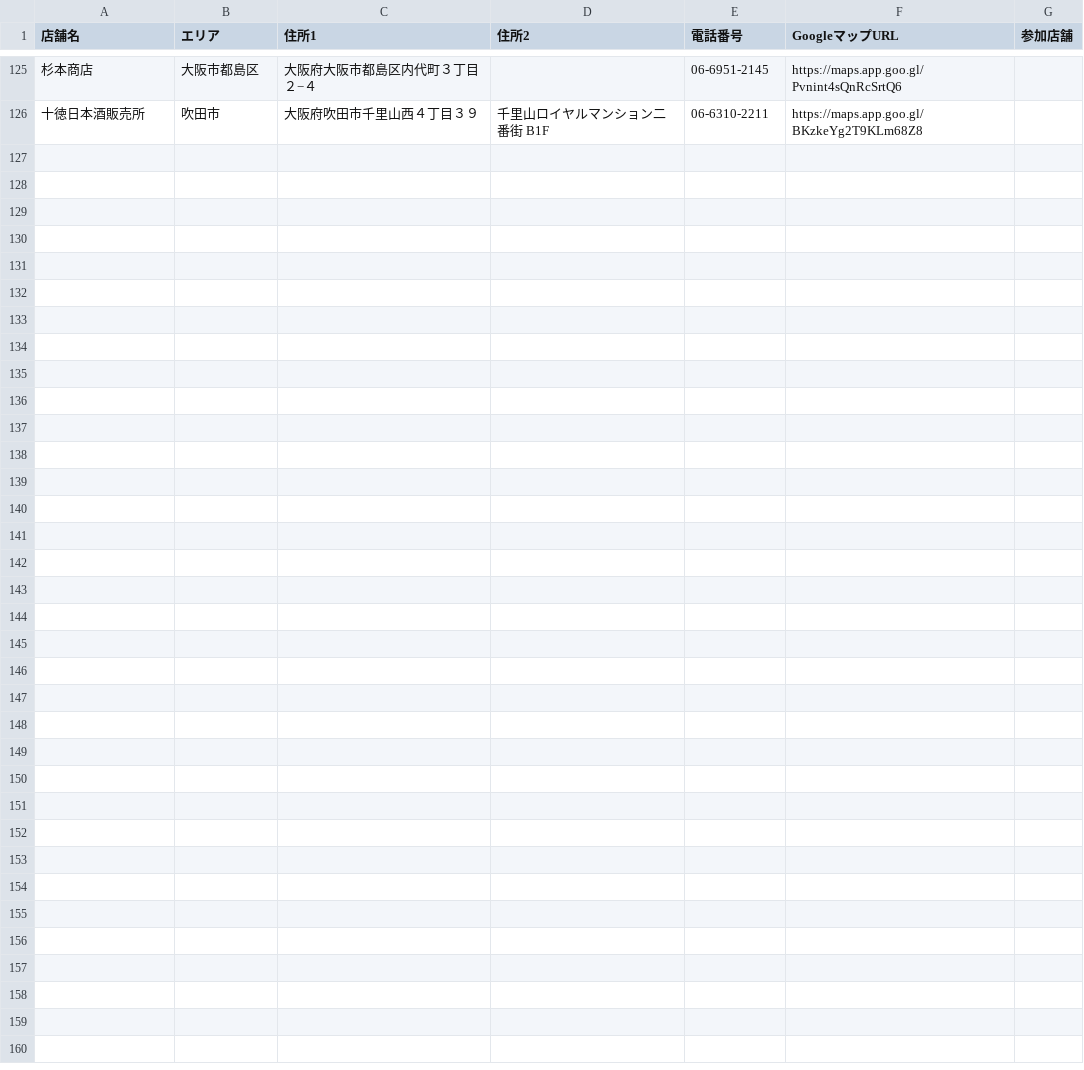
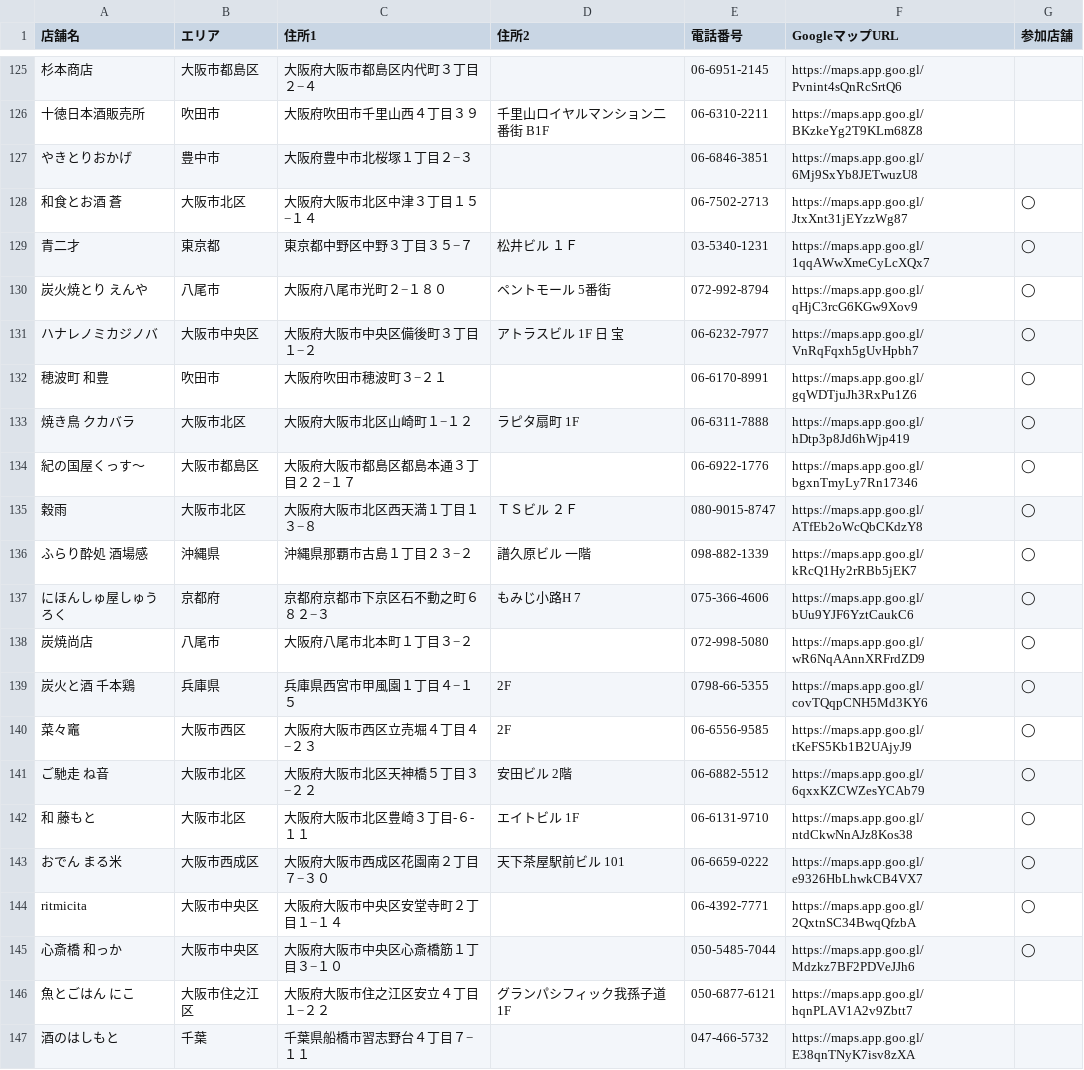
Before and after one commit to hiroghap1/kamigata2026, a CSV file: src/data/consignment_2026.csv, drawn as a sheet; only a part is shown, gaps mark what is left out; the diff names each change by its address in the sheet, - before the commit and + after, or states it on an @@ line.

Commit message:
feat(consignment):参加店舗の表記を変更

```diff
--- a/src/data/consignment_2026.csv
+++ b/src/data/consignment_2026.csv
+row 127: やきとりおかげ | 豊中市 | 大阪府豊中市北桜塚１丁目２−３ |  | 06-6846-3851 | https://maps.app.goo.gl/6Mj9SxYb8JETwuzU8
+row 128: 和食とお酒 蒼 | 大阪市北区 | 大阪府大阪市北区中津３丁目１５−１４ |  | 06-7502-2713 | https://maps.app.goo.gl/JtxXnt31jEYzzWg87 | ◯
+row 129: 青二才 | 東京都 | 東京都中野区中野３丁目３５−７ | 松井ビル １Ｆ | 03-5340-1231 | https://maps.app.goo.gl/1qqAWwXmeCyLcXQx7 | ◯
+row 130: 炭火焼とり えんや | 八尾市 | 大阪府八尾市光町２−１８０ | ペントモール 5番街 | 072-992-8794 | https://maps.app.goo.gl/qHjC3rcG6KGw9Xov9 | ◯
+row 131: ハナレノミカジノバ | 大阪市中央区 | 大阪府大阪市中央区備後町３丁目１−２ | アトラスビル 1F 日 宝 | 06-6232-7977 | https://maps.app.goo.gl/VnRqFqxh5gUvHpbh7 | ◯
+row 132: 穂波町 和豊 | 吹田市 | 大阪府吹田市穂波町３−２１ |  | 06-6170-8991 | https://maps.app.goo.gl/gqWDTjuJh3RxPu1Z6 | ◯
+row 133: 焼き鳥 クカバラ | 大阪市北区 | 大阪府大阪市北区山崎町１−１２ | ラピタ扇町 1F | 06-6311-7888 | https://maps.app.goo.gl/hDtp3p8Jd6hWjp419 | ◯
+row 134: 紀の国屋くっす～ | 大阪市都島区 | 大阪府大阪市都島区都島本通３丁目２２−１７ |  | 06-6922-1776 | https://maps.app.goo.gl/bgxnTmyLy7Rn17346 | ◯
+row 135: 穀雨 | 大阪市北区 | 大阪府大阪市北区西天満１丁目１３−８ | ＴＳビル ２Ｆ | 080-9015-8747 | https://maps.app.goo.gl/ATfEb2oWcQbCKdzY8 | ◯
+row 136: ふらり酔処 酒場感 | 沖縄県 | 沖縄県那覇市古島１丁目２３−２ | 譜久原ビル 一階 | 098-882-1339 | https://maps.app.goo.gl/kRcQ1Hy2rRBb5jEK7 | ◯
+row 137: にほんしゅ屋しゅうろく | 京都府 | 京都府京都市下京区石不動之町６８２−３ | もみじ小路H 7 | 075-366-4606 | https://maps.app.goo.gl/bUu9YJF6YztCaukC6 | ◯
+row 138: 炭焼尚店 | 八尾市 | 大阪府八尾市北本町１丁目３−２ |  | 072-998-5080 | https://maps.app.goo.gl/wR6NqAAnnXRFrdZD9 | ◯
+row 139: 炭火と酒 千本鶏 | 兵庫県 | 兵庫県西宮市甲風園１丁目４−１５ | 2F | 0798-66-5355 | https://maps.app.goo.gl/covTQqpCNH5Md3KY6 | ◯
+row 140: 菜々竈 | 大阪市西区 | 大阪府大阪市西区立売堀４丁目４−２３ | 2F | 06-6556-9585 | https://maps.app.goo.gl/tKeFS5Kb1B2UAjyJ9 | ◯
+row 141: ご馳走 ね音 | 大阪市北区 | 大阪府大阪市北区天神橋５丁目３−２２ | 安田ビル 2階 | 06-6882-5512 | https://maps.app.goo.gl/6qxxKZCWZesYCAb79 | ◯
+row 142: 和 藤もと | 大阪市北区 | 大阪府大阪市北区豊崎３丁目-６-１１ | エイトビル 1F | 06-6131-9710 | https://maps.app.goo.gl/ntdCkwNnAJz8Kos38 | ◯
+row 143: おでん まる米 | 大阪市西成区 | 大阪府大阪市西成区花園南２丁目７−３０ | 天下茶屋駅前ビル 101 | 06-6659-0222 | https://maps.app.goo.gl/e9326HbLhwkCB4VX7 | ◯
+row 144: ritmicita | 大阪市中央区 | 大阪府大阪市中央区安堂寺町２丁目１−１４ |  | 06-4392-7771 | https://maps.app.goo.gl/2QxtnSC34BwqQfzbA | ◯
+row 145: 心斎橋 和っか | 大阪市中央区 | 大阪府大阪市中央区心斎橋筋１丁目３−１０ |  | 050-5485-7044 | https://maps.app.goo.gl/Mdzkz7BF2PDVeJJh6 | ◯
+row 146: 魚とごはん にこ | 大阪市住之江区 | 大阪府大阪市住之江区安立４丁目１−２２ | グランパシフィック我孫子道 1F | 050-6877-6121 | https://maps.app.goo.gl/hqnPLAV1A2v9Zbtt7
+row 147: 酒のはしもと | 千葉 | 千葉県船橋市習志野台４丁目７−１１ |  | 047-466-5732 | https://maps.app.goo.gl/E38qnTNyK7isv8zXA
```
Also changed, not shown: src/data/area_master.csv, 1 other file.
